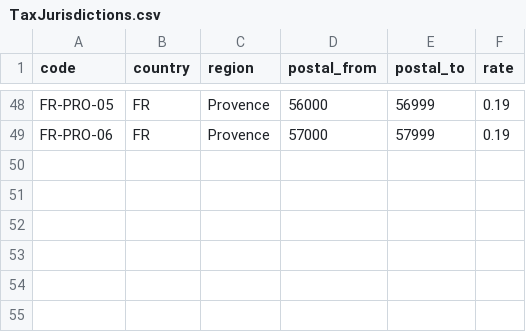
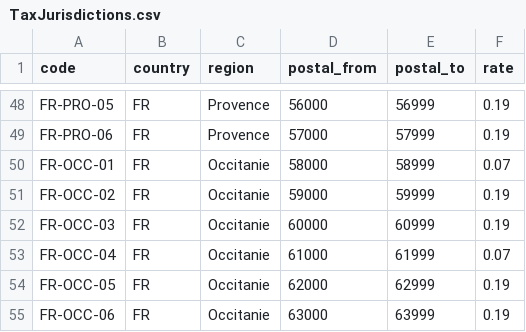
Before and after one commit to aidmsu/performance-anomalies, a CSV file: src/Storefront/Resources/TaxJurisdictions.csv, drawn as a sheet; only a part is shown, gaps mark what is left out; the diff names each change by its address in the sheet, - before the commit and + after, or states it on an @@ line.

```diff
--- a/src/Storefront/Resources/TaxJurisdictions.csv
+++ b/src/Storefront/Resources/TaxJurisdictions.csv
+row 50: FR-OCC-01 | FR | Occitanie | 58000 | 58999 | 0.07
+row 51: FR-OCC-02 | FR | Occitanie | 59000 | 59999 | 0.19
+row 52: FR-OCC-03 | FR | Occitanie | 60000 | 60999 | 0.19
+row 53: FR-OCC-04 | FR | Occitanie | 61000 | 61999 | 0.07
+row 54: FR-OCC-05 | FR | Occitanie | 62000 | 62999 | 0.19
+row 55: FR-OCC-06 | FR | Occitanie | 63000 | 63999 | 0.19
```
